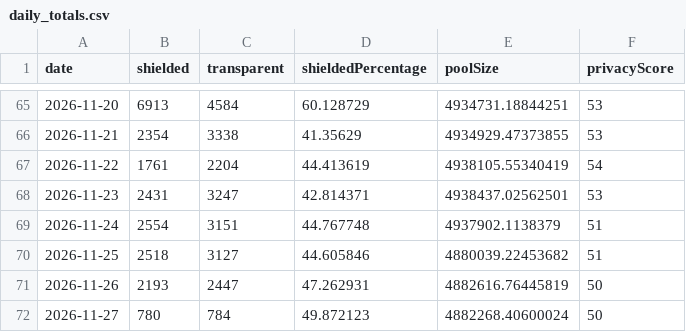
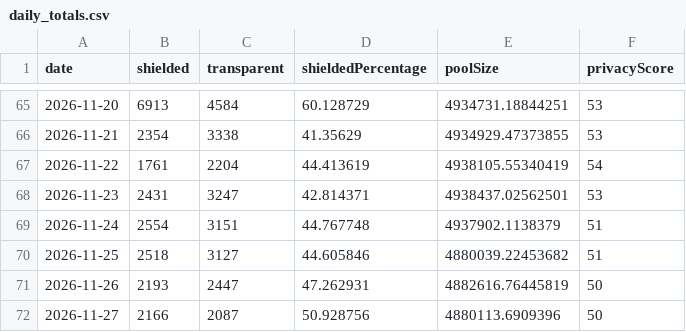
Before and after one commit to kellyonchain/zec-flow-digest, a CSV file: data/daily_totals.csv, drawn as a sheet; only a part is shown, gaps mark what is left out.

```diff
--- a/data/daily_totals.csv
+++ b/data/daily_totals.csv
@@ -71,2 +71,2 @@ date,shielded,transparent,shieldedPercentage,poolSize,privacyScore
 2026-11-26,2193,2447,47.262931,4882616.76445819,50
-2026-11-27,780,784,49.872123,4882268.40600024,50
+2026-11-27,2166,2087,50.928756,4880113.6909396,50
```
Also changed, not shown: data/pool_snapshots.csv.
